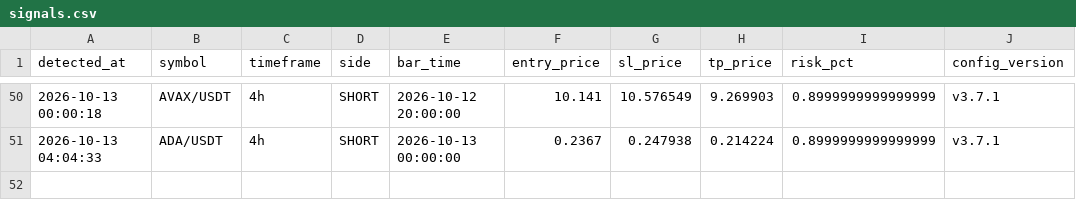
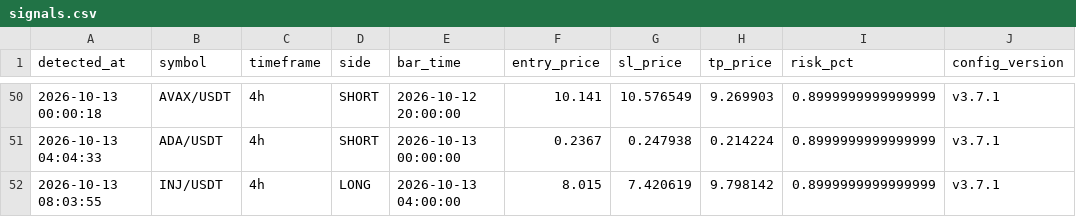
Before and after one commit to takuma08/ironvault-track-record, a CSV file: signals.csv, drawn as a sheet; only a part is shown, gaps mark what is left out.

```diff
--- a/signals.csv
+++ b/signals.csv
@@ -51 +51,2 @@ detected_at,symbol,timeframe,side,bar_time,entry_price,sl_price,tp_price,risk_pc
 2026-10-13 04:04:33,ADA/USDT,4h,SHORT,2026-10-13 00:00:00,0.2367,0.247938,0.214224,0.8999999999999999,v3.7.1
+2026-10-13 08:03:55,INJ/USDT,4h,LONG,2026-10-13 04:00:00,8.015,7.420619,9.798142,0.8999999999999999,v3.7.1
```
Also changed, not shown: 1 other file.
